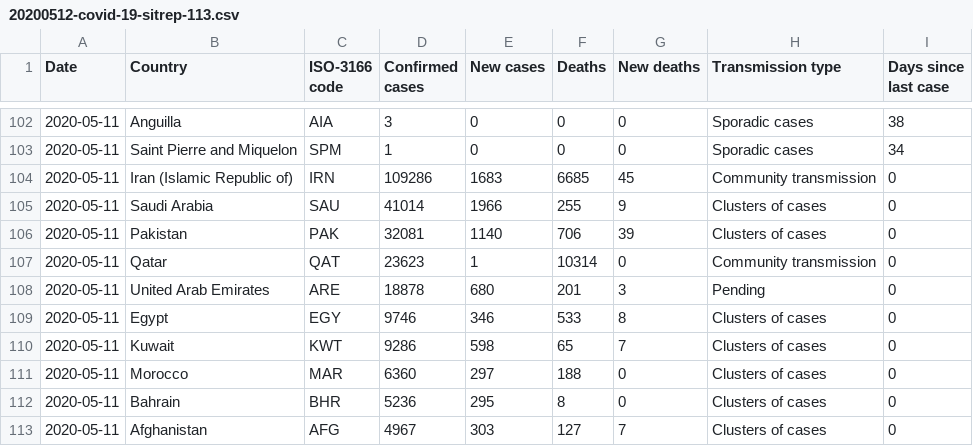
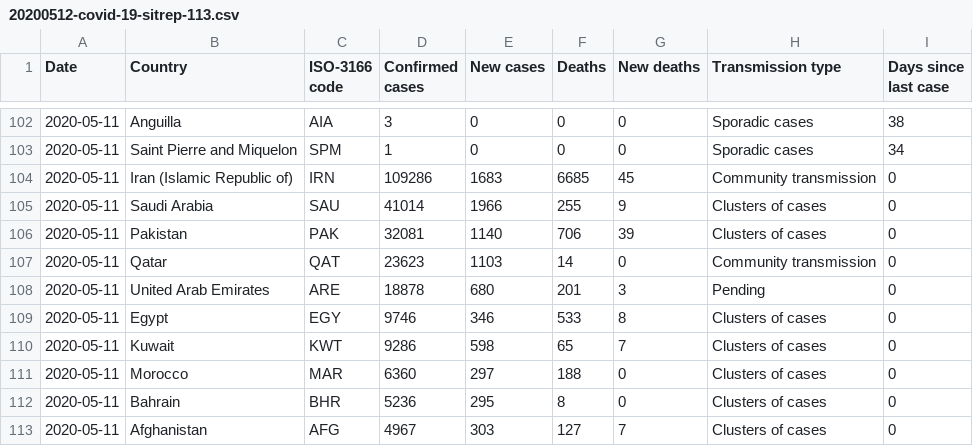
Before and after one commit to gibello/whocovid19, a CSV file: data/csv/20200512-covid-19-sitrep-113.csv, drawn as a sheet; only a part is shown, gaps mark what is left out.

```diff
--- a/data/csv/20200512-covid-19-sitrep-113.csv
+++ b/data/csv/20200512-covid-19-sitrep-113.csv
@@ -106,3 +106,3 @@ Date,Country,ISO-3166 code,Confirmed cases,New cases,Deaths,New deaths,Transmiss
 2020-05-11,Pakistan,PAK,32081,1140,706,39,Clusters of cases,0
-2020-05-11,Qatar,QAT,23623,1,10314,0,Community transmission,0
+2020-05-11,Qatar,QAT,23623,1103,14,0,Community transmission,0
 2020-05-11,United Arab Emirates,ARE,18878,680,201,3,Pending,0
```
Also changed, not shown: data/csv/20200516-covid-19-sitrep-117.csv, data/csv/20200519-covid-19-sitrep-120.csv, 2 other files.
